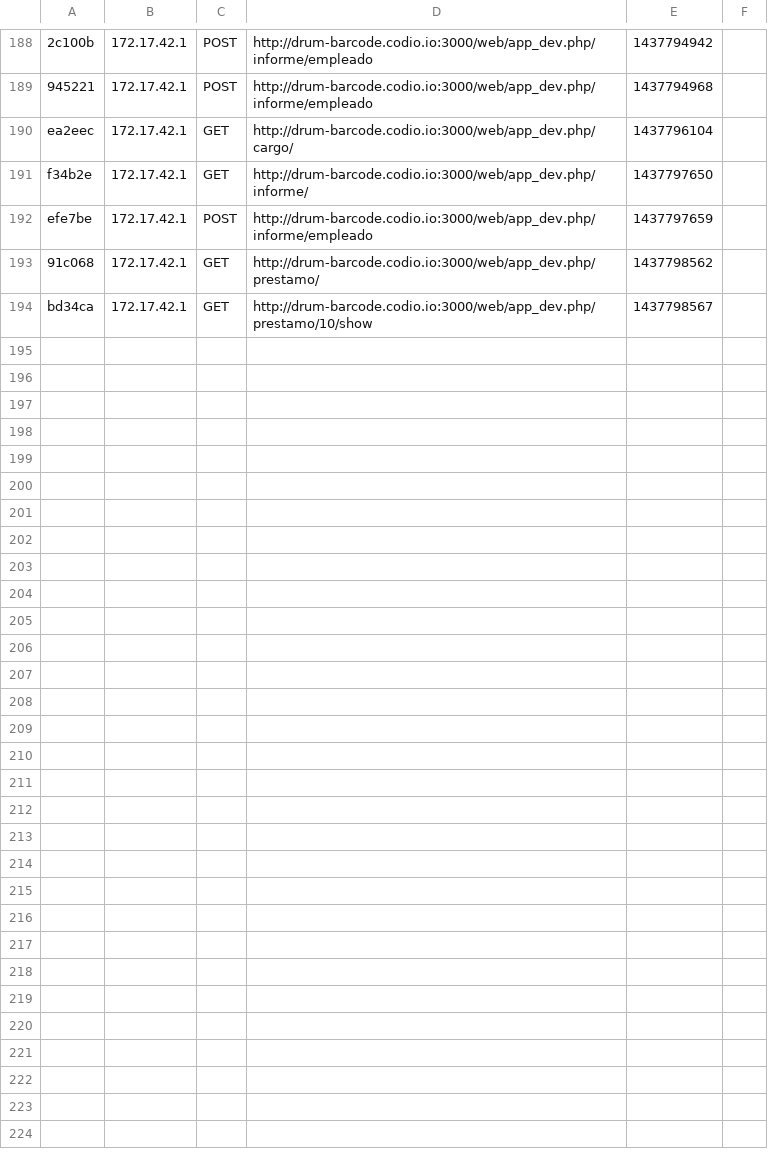
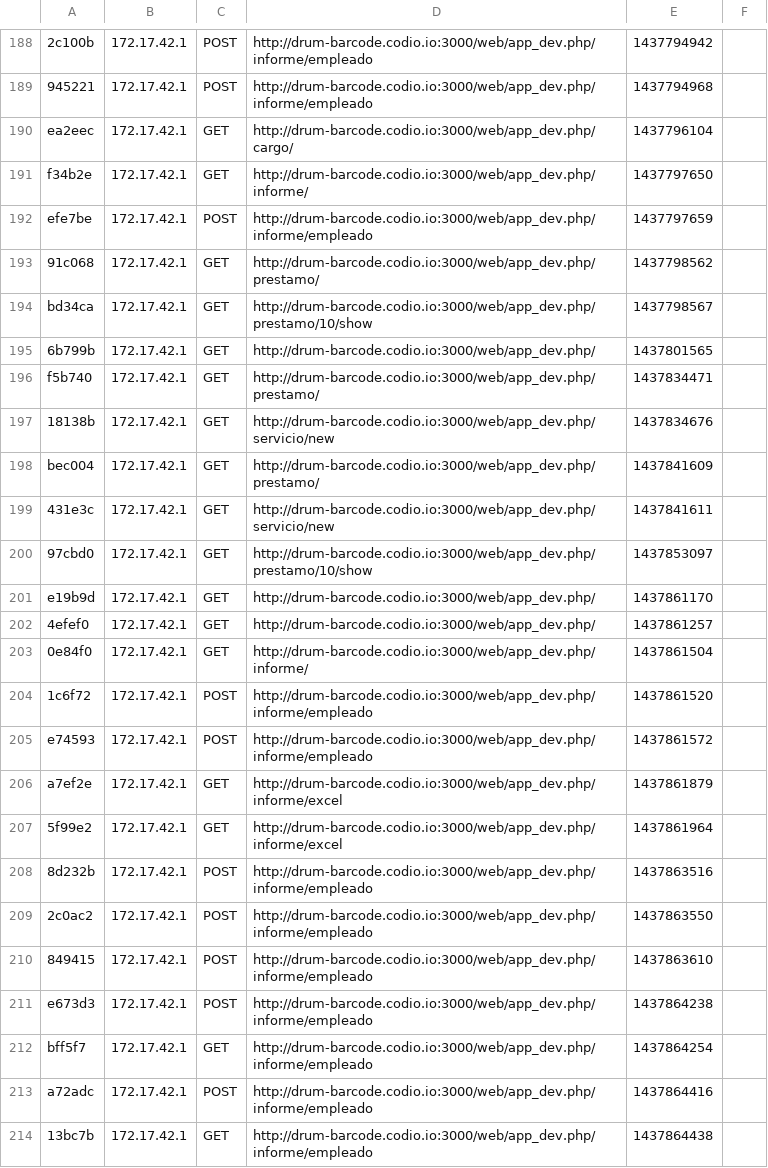
Before and after one commit to anderipe/Glav, a CSV file: app/cache/dev/profiler/index.csv, drawn as a sheet; only a part is shown, gaps mark what is left out; the diff covers the shown part only.

Commit message:
mantenimiento server codio

```diff
--- a/app/cache/dev/profiler/index.csv
+++ b/app/cache/dev/profiler/index.csv
@@ -194 +194,21 @@ efe7be,172.17.42.1,POST,http://drum-barcode.codio.io:3000/web/app_dev.php/inform
 bd34ca,172.17.42.1,GET,http://drum-barcode.codio.io:3000/web/app_dev.php/prestamo/10/show,1437798567,
+6b799b,172.17.42.1,GET,http://drum-barcode.codio.io:3000/web/app_dev.php/,1437801565,
+f5b740,172.17.42.1,GET,http://drum-barcode.codio.io:3000/web/app_dev.php/prestamo/,1437834471,
+18138b,172.17.42.1,GET,http://drum-barcode.codio.io:3000/web/app_dev.php/servicio/new,1437834676,
+bec004,172.17.42.1,GET,http://drum-barcode.codio.io:3000/web/app_dev.php/prestamo/,1437841609,
+431e3c,172.17.42.1,GET,http://drum-barcode.codio.io:3000/web/app_dev.php/servicio/new,1437841611,
+97cbd0,172.17.42.1,GET,http://drum-barcode.codio.io:3000/web/app_dev.php/prestamo/10/show,1437853097,
+e19b9d,172.17.42.1,GET,http://drum-barcode.codio.io:3000/web/app_dev.php/,1437861170,
+4efef0,172.17.42.1,GET,http://drum-barcode.codio.io:3000/web/app_dev.php/,1437861257,
+0e84f0,172.17.42.1,GET,http://drum-barcode.codio.io:3000/web/app_dev.php/informe/,1437861504,
+1c6f72,172.17.42.1,POST,http://drum-barcode.codio.io:3000/web/app_dev.php/informe/empleado,1437861520,
+e74593,172.17.42.1,POST,http://drum-barcode.codio.io:3000/web/app_dev.php/informe/empleado,1437861572,
+a7ef2e,172.17.42.1,GET,http://drum-barcode.codio.io:3000/web/app_dev.php/informe/excel,1437861879,
+5f99e2,172.17.42.1,GET,http://drum-barcode.codio.io:3000/web/app_dev.php/informe/excel,1437861964,
+8d232b,172.17.42.1,POST,http://drum-barcode.codio.io:3000/web/app_dev.php/informe/empleado,1437863516,
+2c0ac2,172.17.42.1,POST,http://drum-barcode.codio.io:3000/web/app_dev.php/informe/empleado,1437863550,
+849415,172.17.42.1,POST,http://drum-barcode.codio.io:3000/web/app_dev.php/informe/empleado,1437863610,
+e673d3,172.17.42.1,POST,http://drum-barcode.codio.io:3000/web/app_dev.php/informe/empleado,1437864238,
+bff5f7,172.17.42.1,GET,http://drum-barcode.codio.io:3000/web/app_dev.php/informe/empleado,1437864254,
+a72adc,172.17.42.1,POST,http://drum-barcode.codio.io:3000/web/app_dev.php/informe/empleado,1437864416,
+13bc7b,172.17.42.1,GET,http://drum-barcode.codio.io:3000/web/app_dev.php/informe/empleado,1437864438,
```
Also changed, not shown: 12 added rows elsewhere in this file, 5 other files.
